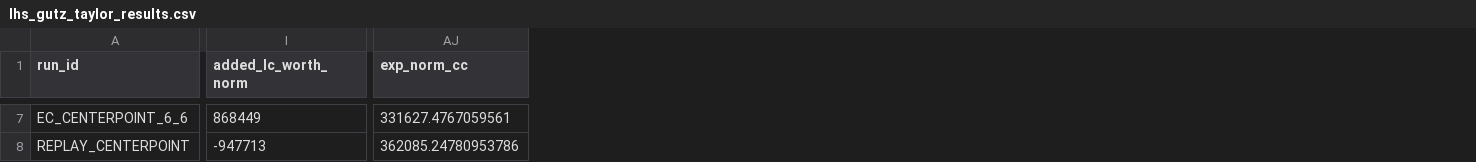
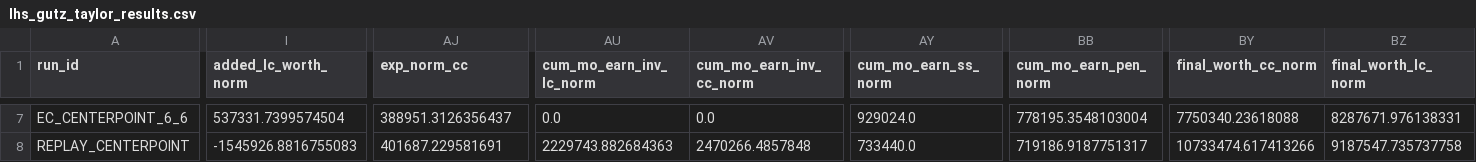
Before and after one commit to davegutz/myLifeSaver, a CSV file: lhs_gutz_taylor_results.csv, drawn as a sheet; only a part is shown, gaps mark what is left out; the diff covers the shown part only; the diff names each change by its address in the sheet, - before the commit and + after, or states it on an @@ line.

```diff
--- a/lhs_gutz_taylor_results.csv
+++ b/lhs_gutz_taylor_results.csv
+column AU (cum_mo_earn_inv_lc_norm), rows 7-8: 0.0 | 2229743.882684363
+column AV (cum_mo_earn_inv_cc_norm), rows 7-8: 0.0 | 2470266.4857848
+column AY (cum_mo_earn_ss_norm), rows 7-8: 929024.0 | 733440.0
+column BB (cum_mo_earn_pen_norm), rows 7-8: 778195.3548103004 | 719186.9187751317
+column BY (final_worth_cc_norm), rows 7-8: 7750340.23618088 | 10733474.617413266
+column BZ (final_worth_lc_norm), rows 7-8: 8287671.976138331 | 9187547.735737758
-I7 (added_lc_worth_norm): 868449
+I7 (added_lc_worth_norm): 537331.7399574504
-AJ7 (exp_norm_cc): 331627.4767059561
+AJ7 (exp_norm_cc): 388951.3126356437
-I8 (added_lc_worth_norm): -947713
+I8 (added_lc_worth_norm): -1545926.8816755083
-AJ8 (exp_norm_cc): 362085.24780953786
+AJ8 (exp_norm_cc): 401687.229581691
```
Also changed, not shown: 160 edited cells elsewhere in this file, 6 other files.
